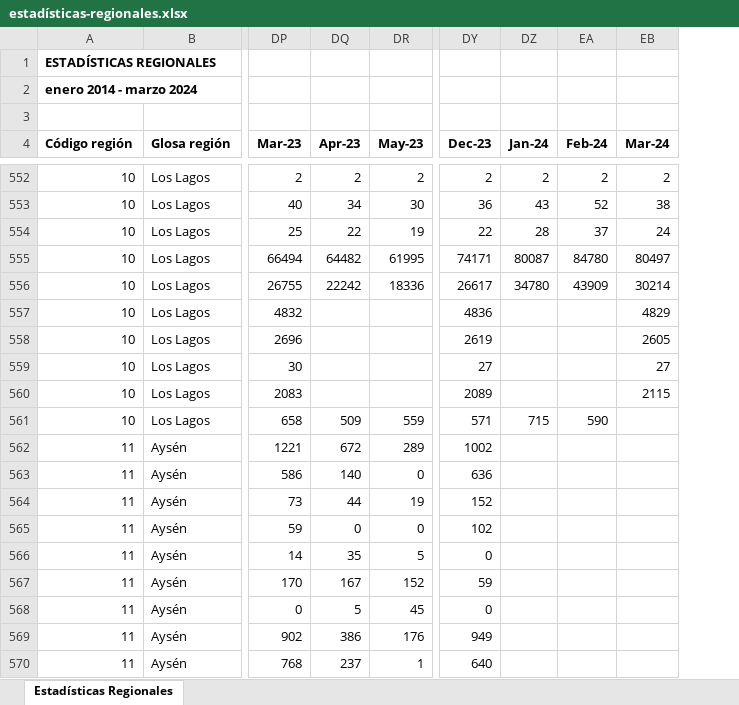
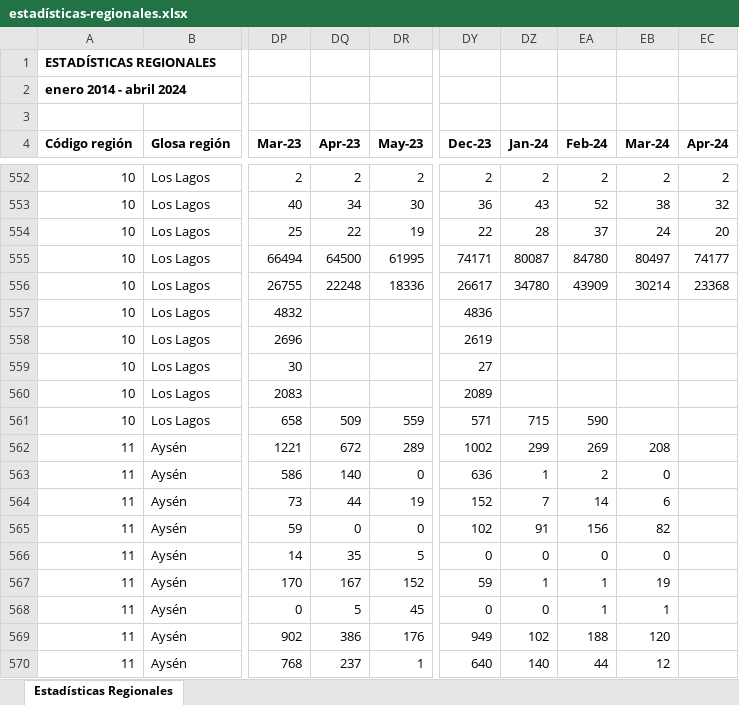
Before and after one commit to Sud-Austral/EstadisticasRegionales, an Excel workbook: Estadísticas Regionales/estadísticas-regionales.xlsx, sheet Estadísticas Regionales, drawn as a sheet; only a part is shown, gaps mark what is left out; values as stored, in another font and other column widths than the file's, no borders; the diff covers the shown part only; the diff names each change by its address in the sheet, - before the commit and + after, or states it on an @@ line.

```diff
--- a/Estadísticas Regionales/estadísticas-regionales.xlsx (sheet Estadísticas Regionales)
+++ b/Estadísticas Regionales/estadísticas-regionales.xlsx (sheet Estadísticas Regionales)
+column EC (Apr-24), rows 552-556: 2 | 32 | 20 | 74177 | 23368
-A2 (Código región): enero 2014 - marzo 2024
+A2 (Código región): enero 2014 - abril 2024
-DQ555 (Apr-23): 64482
+DQ555 (Apr-23): 64500
-DQ556 (Apr-23): 22242
+DQ556 (Apr-23): 22248
-EB557 (Mar-24): 4829
+EB557 (Mar-24): (empty)
-EB558 (Mar-24): 2605
+EB558 (Mar-24): (empty)
-EB559 (Mar-24): 27
+EB559 (Mar-24): (empty)
-EB560 (Mar-24): 2115
+EB560 (Mar-24): (empty)
-DZ562 (Jan-24): (empty)
+DZ562 (Jan-24): 299
-EA562 (Feb-24): (empty)
+EA562 (Feb-24): 269
-EB562 (Mar-24): (empty)
+EB562 (Mar-24): 208
-DZ563 (Jan-24): (empty)
+DZ563 (Jan-24): 1
-EA563 (Feb-24): (empty)
+EA563 (Feb-24): 2
-EB563 (Mar-24): (empty)
+EB563 (Mar-24): 0
-DZ564 (Jan-24): (empty)
+DZ564 (Jan-24): 7
-EA564 (Feb-24): (empty)
+EA564 (Feb-24): 14
-EB564 (Mar-24): (empty)
+EB564 (Mar-24): 6
-DZ565 (Jan-24): (empty)
+DZ565 (Jan-24): 91
-EA565 (Feb-24): (empty)
+EA565 (Feb-24): 156
-EB565 (Mar-24): (empty)
+EB565 (Mar-24): 82
-DZ566 (Jan-24): (empty)
+DZ566 (Jan-24): 0
-EA566 (Feb-24): (empty)
+EA566 (Feb-24): 0
-EB566 (Mar-24): (empty)
+EB566 (Mar-24): 0
-DZ567 (Jan-24): (empty)
+DZ567 (Jan-24): 1
-EA567:EA568 (Feb-24): (empty)
+EA567:EA568 (Feb-24): 1
-EB567 (Mar-24): (empty)
+EB567 (Mar-24): 19
-DZ568 (Jan-24): (empty)
+DZ568 (Jan-24): 0
-EB568 (Mar-24): (empty)
+EB568 (Mar-24): 1
-DZ569 (Jan-24): (empty)
+DZ569 (Jan-24): 102
-EA569 (Feb-24): (empty)
+EA569 (Feb-24): 188
-EB569 (Mar-24): (empty)
+EB569 (Mar-24): 120
-DZ570 (Jan-24): (empty)
+DZ570 (Jan-24): 140
-EA570 (Feb-24): (empty)
+EA570 (Feb-24): 44
-EB570 (Mar-24): (empty)
+EB570 (Mar-24): 12
```
Also changed, not shown: 285 edited cells elsewhere in this sheet, Estadísticas Regionales/descriptor-de-campos.xlsx.
